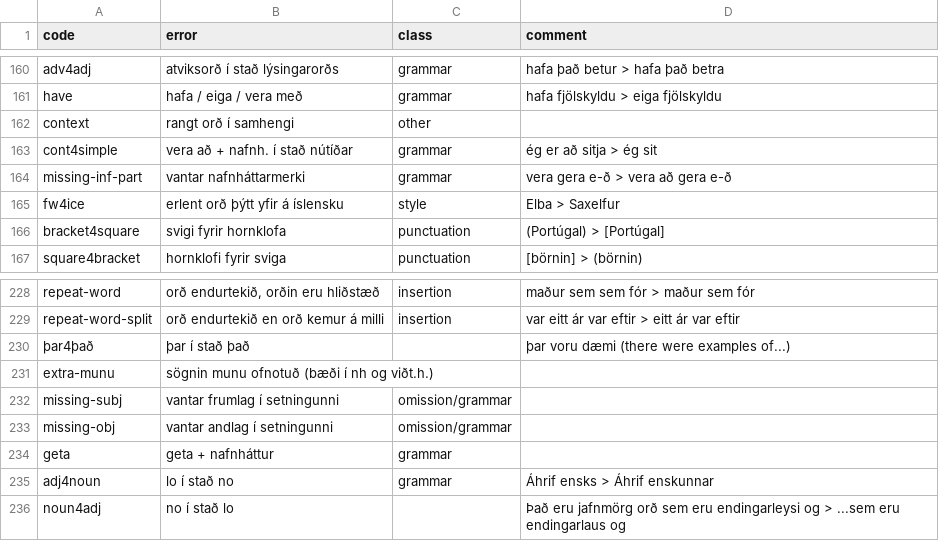
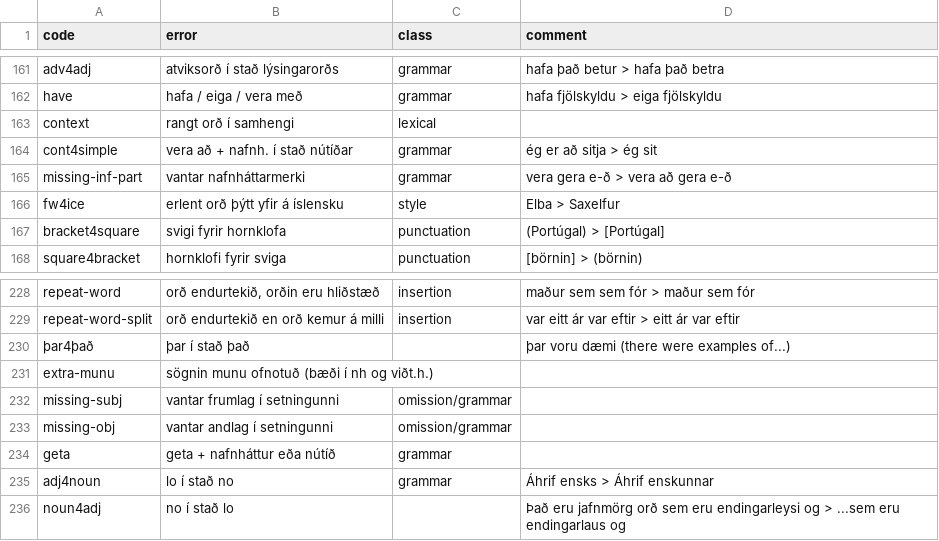
Before and after one commit to antonkarl/iceErrorCorpusSpecialized, a TSV file: errorCodesL2.tsv, drawn as a sheet; only a part is shown, gaps mark what is left out; the diff covers the shown part only.

```diff
--- a/errorCodesL2.tsv
+++ b/errorCodesL2.tsv
@@ -165,3 +166,3 @@ adv4adj	atviksorð í stað lýsingarorðs	grammar	hafa það betur > hafa það
 have	hafa / eiga / vera með	grammar	hafa fjölskyldu > eiga fjölskyldu
-context	rangt orð í samhengi	other	
+context	rangt orð í samhengi	lexical	
 cont4simple	vera að + nafnh. í stað nútíðar	grammar	ég er að sitja > ég sit
@@ -238,2 +238,2 @@ missing-obj	vantar andlag í setningunni	omission/grammar
-geta	geta + nafnháttur	grammar
+geta	geta + nafnháttur eða nútíð	grammar	
 adj4noun	lo í stað no	grammar	Áhrif ensks > Áhrif enskunnar
```
Also changed, not shown: 2 added rows, 2 removed rows and 6 edited cells elsewhere in this file, 1 other file.
